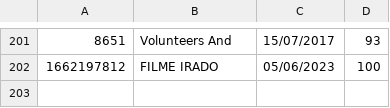
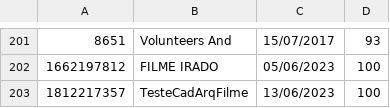
Before and after one commit to DisciplinasProgramacao/projetos_3_4_e_5-grupo-12, a CSV file: codigo/POO_Filmes.csv, drawn as a sheet; only a part is shown, gaps mark what is left out.

```diff
--- a/codigo/POO_Filmes.csv
+++ b/codigo/POO_Filmes.csv
@@ -202 +202,2 @@
 1662197812;FILME IRADO;05/06/2023;100
+1812217357;TesteCadArqFilme;13/06/2023;100
```
Also changed, not shown: codigo/POO_Series.csv.
